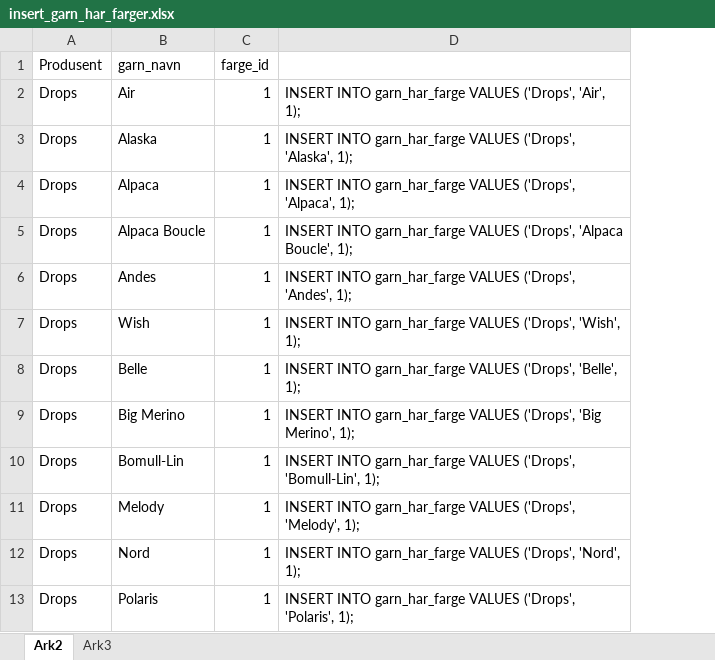
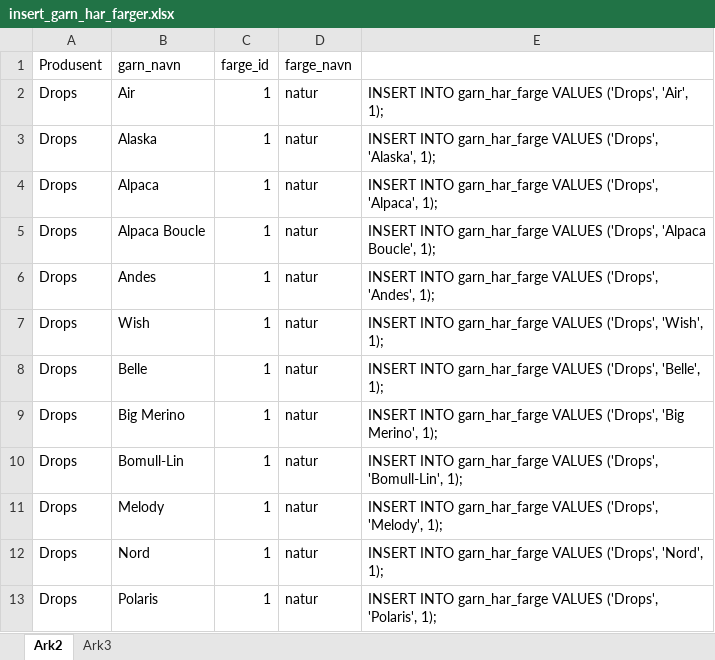
Before and after one commit to EmilB04/Databasesystemer, an Excel workbook: intro_tabell/insert_garn_har_farger.xlsx, sheet Ark2, drawn as a sheet; only a part is shown; values as stored, in another font and other column widths than the file's, no borders; the diff names each change by its address in the sheet, - before the commit and + after, or states it on an @@ line.

```diff
--- a/intro_tabell/insert_garn_har_farger.xlsx (sheet Ark2)
+++ b/intro_tabell/insert_garn_har_farger.xlsx (sheet Ark2)
+column D (farge_navn), rows 2-13: all natur
```
Also changed, not shown: 5 other files.
